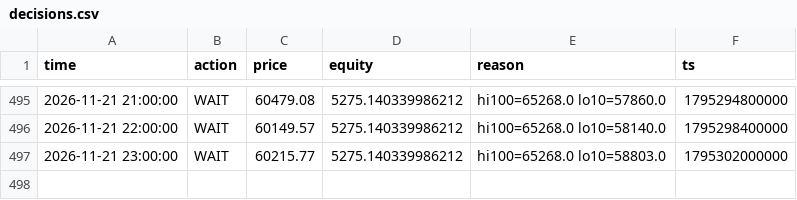
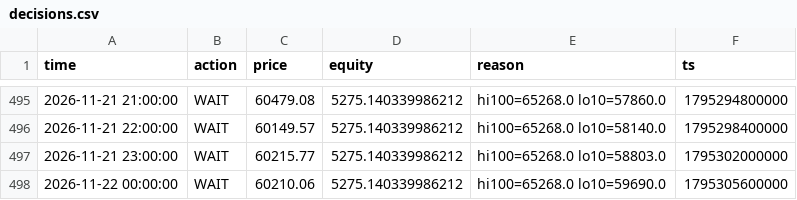
Before and after one commit to mtarvecha660-lgtm/btc-paper-live, a CSV file: live/state/donchian_breakout/decisions.csv, drawn as a sheet; only a part is shown, gaps mark what is left out.

```diff
--- a/live/state/donchian_breakout/decisions.csv
+++ b/live/state/donchian_breakout/decisions.csv
@@ -497 +497,2 @@ time,action,price,equity,reason,ts
 2026-11-21 23:00:00,WAIT,60215.77,5275.140339986212,hi100=65268.0 lo10=58803.0,1795302000000
+2026-11-22 00:00:00,WAIT,60210.06,5275.140339986212,hi100=65268.0 lo10=59690.0,1795305600000
```
Also changed, not shown: live/state/donchian_breakout/equity.csv, live/state/ema_cross/decisions.csv, 15 other files.
